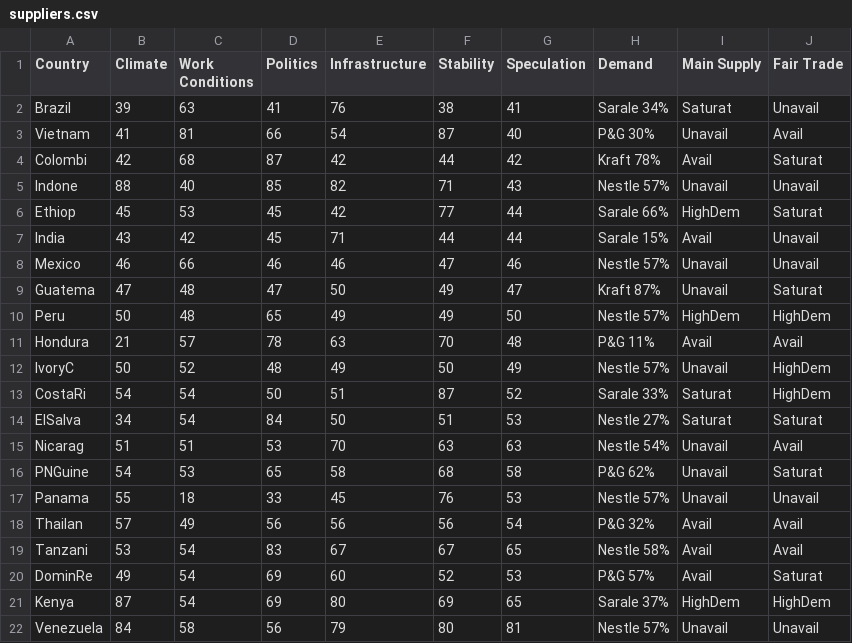
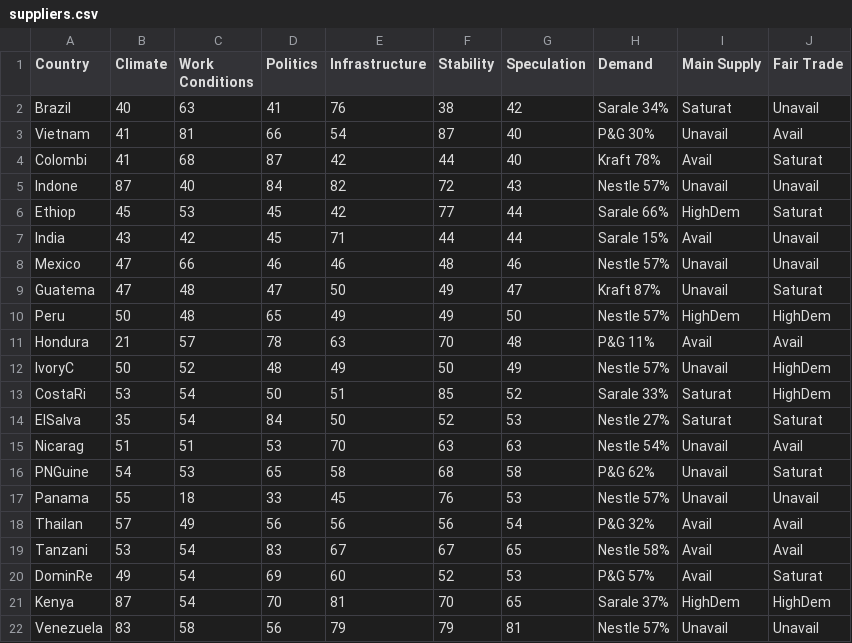
Before and after one commit to digitalWestie/BitBarista, a CSV file: suppliers.csv, drawn as a sheet.

Commit message:
Update suppliers.csv

```diff
--- a/suppliers.csv
+++ b/suppliers.csv
@@ -1,9 +1,9 @@
 Country,Climate,Work Conditions,Politics,Infrastructure,Stability,Speculation,Demand,Main Supply,Fair Trade
-Brazil,39,63,41,76,38,41,Sarale 34%,Saturat,Unavail
+Brazil,40,63,41,76,38,42,Sarale 34%,Saturat,Unavail
 Vietnam,41,81,66,54,87,40,P&G 30%,Unavail,Avail
-Colombi,42,68,87,42,44,42,Kraft 78%,Avail,Saturat
-Indone,88,40,85,82,71,43,Nestle 57%,Unavail,Unavail
+Colombi,41,68,87,42,44,40,Kraft 78%,Avail,Saturat
+Indone,87,40,84,82,72,43,Nestle 57%,Unavail,Unavail
 Ethiop,45,53,45,42,77,44,Sarale 66%,HighDem,Saturat
 India,43,42,45,71,44,44,Sarale 15%,Avail,Unavail
-Mexico,46,66,46,46,47,46,Nestle 57%,Unavail,Unavail
+Mexico,47,66,46,46,48,46,Nestle 57%,Unavail,Unavail
 Guatema,47,48,47,50,49,47,Kraft 87%,Unavail,Saturat
@@ -12,4 +12,4 @@ Hondura,21,57,78,63,70,48,P&G 11%,Avail,Avail
 IvoryC,50,52,48,49,50,49,Nestle 57%,Unavail,HighDem
-CostaRi,54,54,50,51,87,52,Sarale 33%,Saturat,HighDem
-ElSalva,34,54,84,50,51,53,Nestle 27%,Saturat,Saturat
+CostaRi,53,54,50,51,85,52,Sarale 33%,Saturat,HighDem
+ElSalva,35,54,84,50,52,53,Nestle 27%,Saturat,Saturat
 Nicarag,51,51,53,70,63,63,Nestle 54%,Unavail,Avail
@@ -20,3 +20,3 @@ Tanzani,53,54,83,67,67,65,Nestle 58%,Avail,Avail
 DominRe,49,54,69,60,52,53,P&G 57%,Avail,Saturat
-Kenya,87,54,69,80,69,65,Sarale 37%,HighDem,HighDem
-Venezuela,84,58,56,79,80,81,Nestle 57%,Unavail,Unavail
+Kenya,87,54,70,81,70,65,Sarale 37%,HighDem,HighDem
+Venezuela,83,58,56,79,79,81,Nestle 57%,Unavail,Unavail
```
